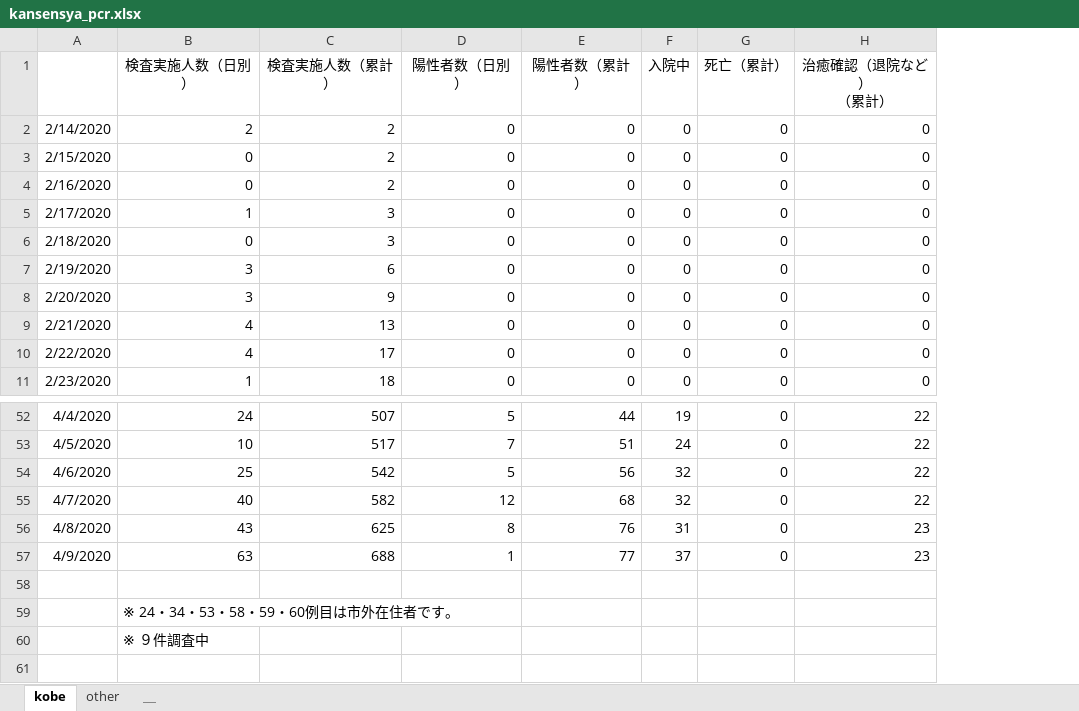
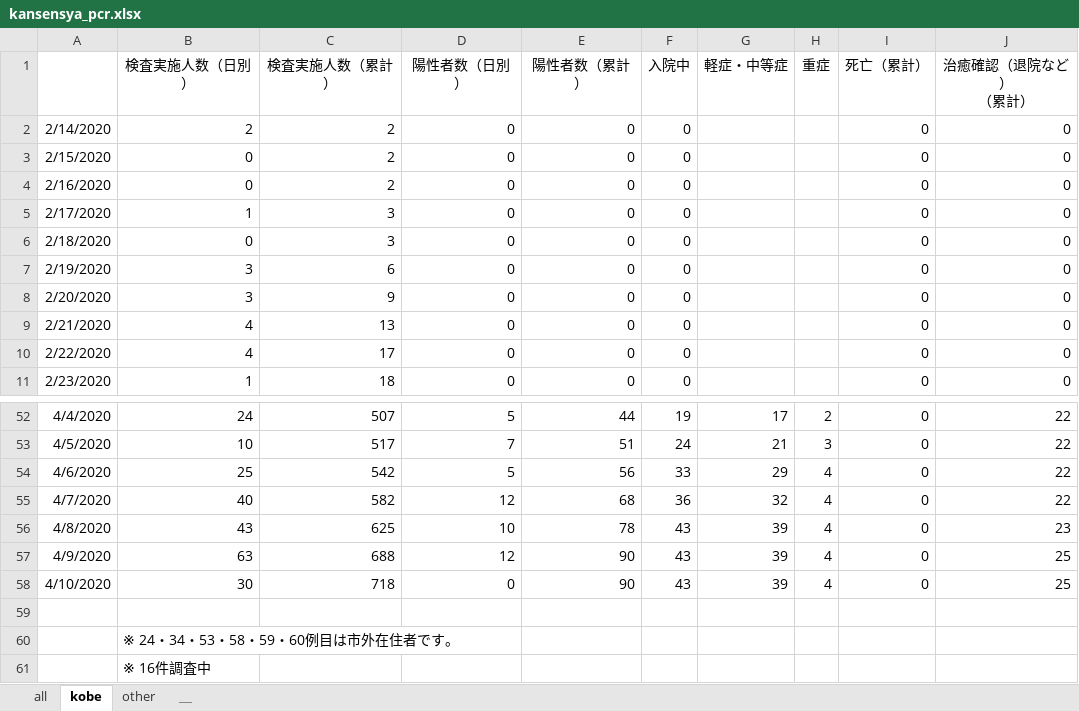
Before and after one commit to y-chan/covid19kobe-scraping, an Excel workbook: kansensya_pcr.xlsx, sheet kobe, drawn as a sheet; only a part is shown, gaps mark what is left out; values as stored, in another font and other column widths than the file's, no borders; addresses are those after the commit; the diff names each change by its address in the sheet, - before the commit and + after, or states it on an @@ line.

```diff
--- a/kansensya_pcr.xlsx (sheet kobe)
+++ b/kansensya_pcr.xlsx (sheet kobe)
+sheet tab: all
+column G (軽症・中等症), rows 52-57: 17 | 21 | 29 | 32 | 39 | 39
+column H (重症), rows 52-57: 2 | 3 | 4 | 4 | 4 | 4
-F54 (入院中): 32
+F54 (入院中): 33
-F55 (入院中): 32
+F55 (入院中): 36
-D56 (陽性者数（日別）): 8
+D56 (陽性者数（日別）): 10
-E56 (陽性者数（累計）): 76
+E56 (陽性者数（累計）): 78
-F56 (入院中): 31
+F56 (入院中): 43
-D57 (陽性者数（日別）): 1
+D57 (陽性者数（日別）): 12
-E57 (陽性者数（累計）): 77
+E57 (陽性者数（累計）): 90
-F57 (入院中): 37
+F57 (入院中): 43
-J57 (治癒確認（退院など） （累計）): 23
+J57 (治癒確認（退院など） （累計）): 25
+row 58: 4/10/2020 | 30 | 718 | 0 | 90 | 43 | 39 | 4 | 0 | 25
-B61 (検査実施人数（日別）): ※ ９件調査中
+B61 (検査実施人数（日別）): ※ 16件調査中
```
Also changed, not shown: sheet other, 1 other file.
